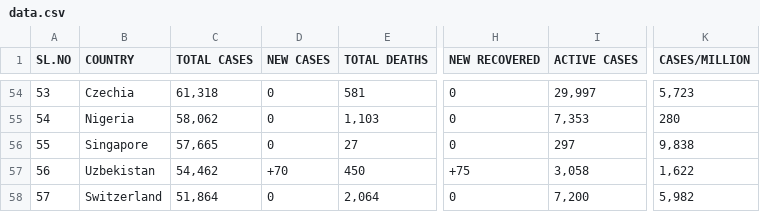
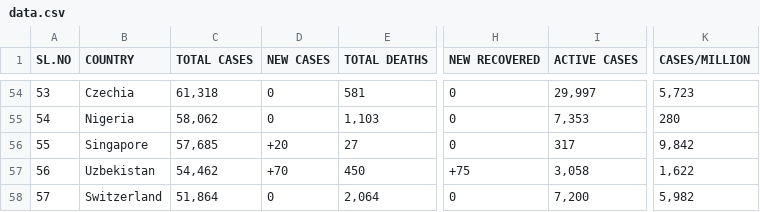
Before and after one commit to deb12378/CV-19, a CSV file: data.csv, drawn as a sheet; only a part is shown, gaps mark what is left out; the diff covers the shown part only; the diff names each change by its address in the sheet, - before the commit and + after, or states it on an @@ line.

```diff
--- a/data.csv
+++ b/data.csv
-C56 (TOTAL CASES): 57,665
+C56 (TOTAL CASES): 57,685
-D56 (NEW CASES): 0
+D56 (NEW CASES): +20
-I56 (ACTIVE CASES): 297
+I56 (ACTIVE CASES): 317
-K56 (CASES/MILLION): 9,838
+K56 (CASES/MILLION): 9,842
```
Also changed, not shown: 34 edited cells elsewhere in this file.
